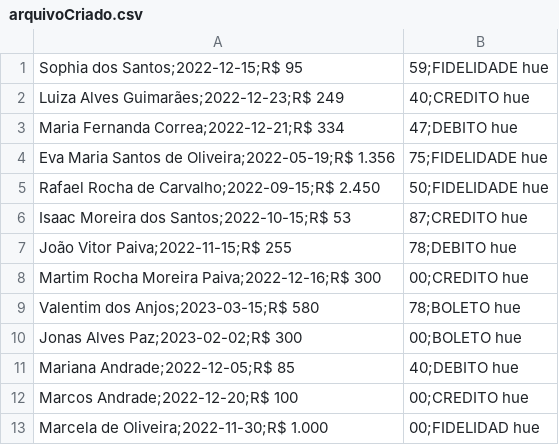
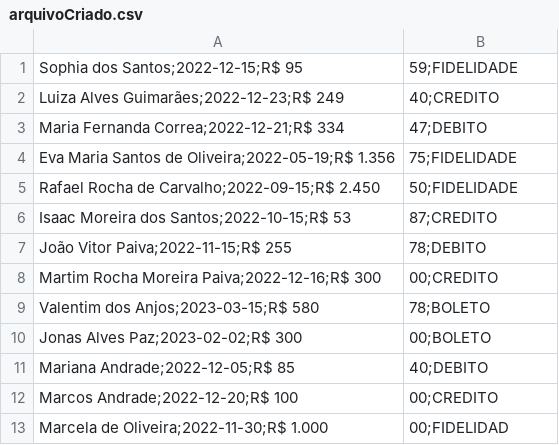
Before and after one commit to gabriellunabb/desafio_ada_verde, a CSV file: src/main/resources/arquivoCriado.csv, drawn as a sheet.

Commit message:
correção em "arquivoCriado.csv", que estava com resquícios de um teste.

```diff
--- a/src/main/resources/arquivoCriado.csv
+++ b/src/main/resources/arquivoCriado.csv
@@ -1,13 +1,13 @@
-Sophia dos Santos;2022-12-15;R$ 95,59;FIDELIDADE hue
-Luiza Alves Guimarães;2022-12-23;R$ 249,40;CREDITO hue
-Maria Fernanda Correa;2022-12-21;R$ 334,47;DEBITO hue
-Eva Maria Santos de Oliveira;2022-05-19;R$ 1.356,75;FIDELIDADE hue
-Rafael Rocha de Carvalho;2022-09-15;R$ 2.450,50;FIDELIDADE hue
-Isaac Moreira dos Santos;2022-10-15;R$ 53,87;CREDITO hue
-João Vitor Paiva;2022-11-15;R$ 255,78;DEBITO hue
-Martim Rocha Moreira Paiva;2022-12-16;R$ 300,00;CREDITO hue
-Valentim dos Anjos;2023-03-15;R$ 580,78;BOLETO hue
-Jonas Alves Paz;2023-02-02;R$ 300,00;BOLETO hue
-Mariana Andrade;2022-12-05;R$ 85,40;DEBITO hue
-Marcos Andrade;2022-12-20;R$ 100,00;CREDITO hue
-Marcela de Oliveira;2022-11-30;R$ 1.000,00;FIDELIDAD hue
+Sophia dos Santos;2022-12-15;R$ 95,59;FIDELIDADE
+Luiza Alves Guimarães;2022-12-23;R$ 249,40;CREDITO
+Maria Fernanda Correa;2022-12-21;R$ 334,47;DEBITO
+Eva Maria Santos de Oliveira;2022-05-19;R$ 1.356,75;FIDELIDADE
+Rafael Rocha de Carvalho;2022-09-15;R$ 2.450,50;FIDELIDADE
+Isaac Moreira dos Santos;2022-10-15;R$ 53,87;CREDITO
+João Vitor Paiva;2022-11-15;R$ 255,78;DEBITO
+Martim Rocha Moreira Paiva;2022-12-16;R$ 300,00;CREDITO
+Valentim dos Anjos;2023-03-15;R$ 580,78;BOLETO
+Jonas Alves Paz;2023-02-02;R$ 300,00;BOLETO
+Mariana Andrade;2022-12-05;R$ 85,40;DEBITO
+Marcos Andrade;2022-12-20;R$ 100,00;CREDITO
+Marcela de Oliveira;2022-11-30;R$ 1.000,00;FIDELIDAD
```
